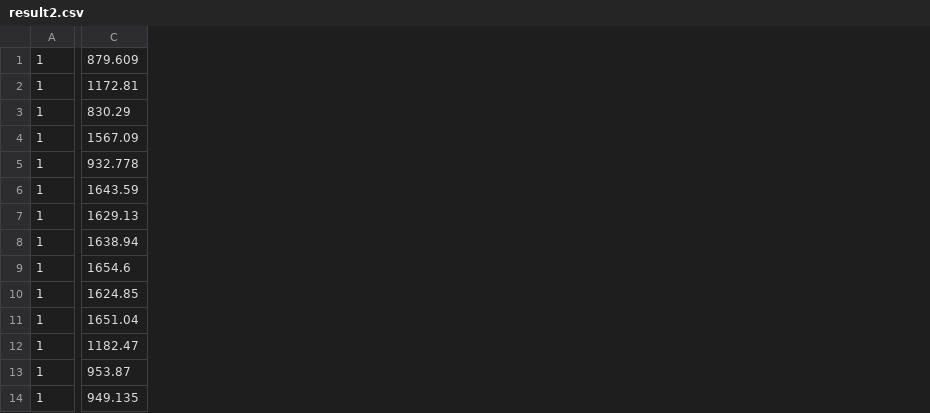
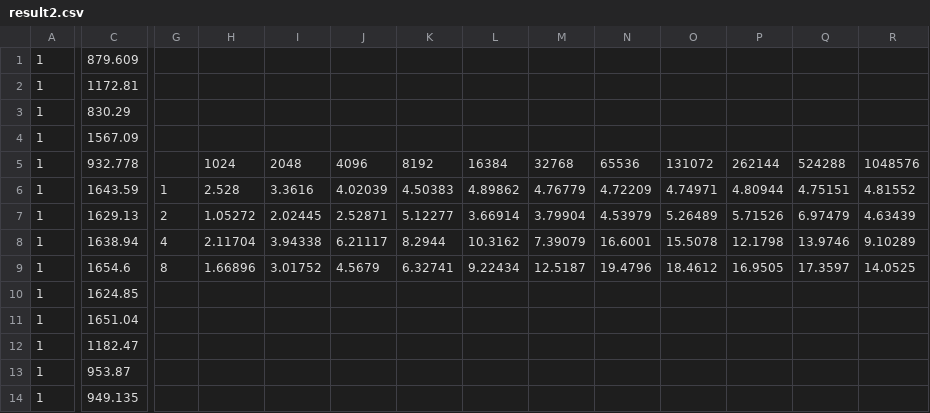
Before and after one commit to ChunYu-Chen/CS_575, a CSV file: Project4/result2.csv, drawn as a sheet; only a part is shown, gaps mark what is left out; the diff covers the shown part only; the diff names each change by its address in the sheet, - before the commit and + after, or states it on an @@ line.

```diff
--- a/Project4/result2.csv
+++ b/Project4/result2.csv
+column G, rows 6-9: 1 | 2 | 4 | 8
+column H, rows 5-9: 1024 | 2.528 | 1.05272 | 2.11704 | 1.66896
+column I, rows 5-9: 2048 | 3.3616 | 2.02445 | 3.94338 | 3.01752
+column J, rows 5-9: 4096 | 4.02039 | 2.52871 | 6.21117 | 4.5679
+column K, rows 5-9: 8192 | 4.50383 | 5.12277 | 8.2944 | 6.32741
+column L, rows 5-9: 16384 | 4.89862 | 3.66914 | 10.3162 | 9.22434
+column M, rows 5-9: 32768 | 4.76779 | 3.79904 | 7.39079 | 12.5187
+column N, rows 5-9: 65536 | 4.72209 | 4.53979 | 16.6001 | 19.4796
+column O, rows 5-9: 131072 | 4.74971 | 5.26489 | 15.5078 | 18.4612
+column P, rows 5-9: 262144 | 4.80944 | 5.71526 | 12.1798 | 16.9505
+column Q, rows 5-9: 524288 | 4.75151 | 6.97479 | 13.9746 | 17.3597
+column R, rows 5-9: 1048576 | 4.81552 | 4.63439 | 9.10289 | 14.0525
```
Also changed, not shown: 4 added columns elsewhere in this file, Project4/result.csv, Project6/result.csv, 55 other files.
